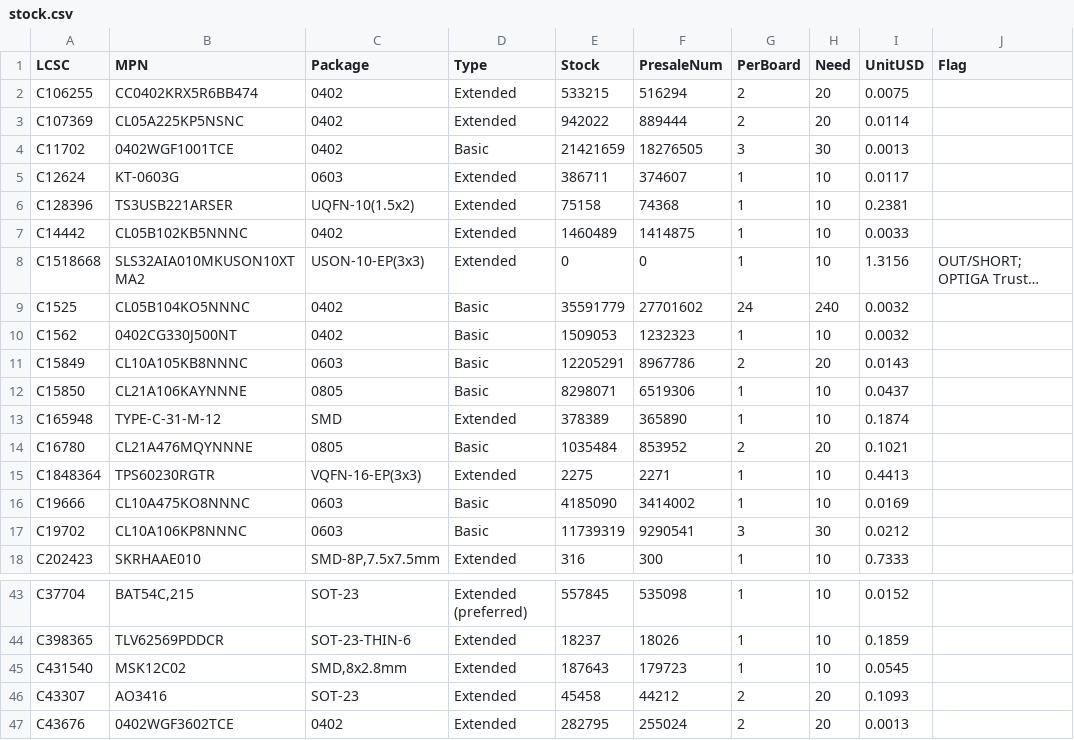
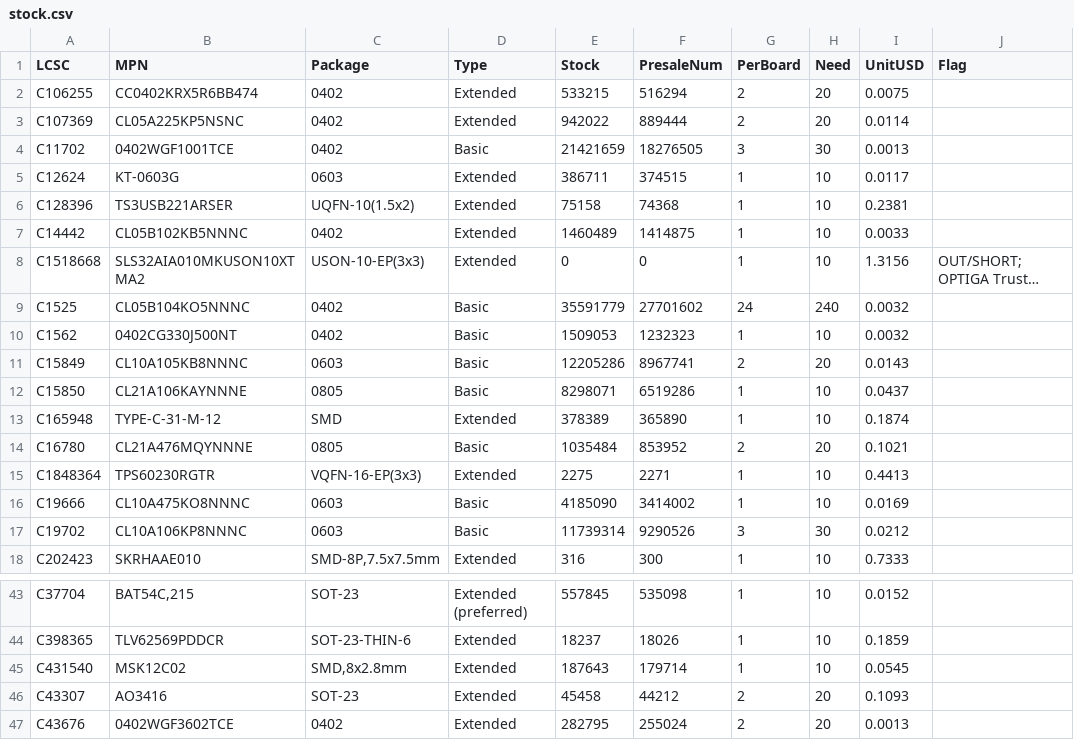
Before and after one commit to AmbireTech/ice, a CSV file: production/order/stock.csv, drawn as a sheet; only a part is shown, gaps mark what is left out; long unchanged cells end in …; the diff names each change by its address in the sheet, - before the commit and + after, or states it on an @@ line.

```diff
--- a/production/order/stock.csv
+++ b/production/order/stock.csv
-F5 (PresaleNum): 374607
+F5 (PresaleNum): 374515
-E11 (Stock): 12205291
+E11 (Stock): 12205286
-F11 (PresaleNum): 8967786
+F11 (PresaleNum): 8967741
-F12 (PresaleNum): 6519306
+F12 (PresaleNum): 6519286
-E17 (Stock): 11739319
+E17 (Stock): 11739314
-F17 (PresaleNum): 9290541
+F17 (PresaleNum): 9290526
-F45 (PresaleNum): 179723
+F45 (PresaleNum): 179714
```
Also changed, not shown: 5 other files.
